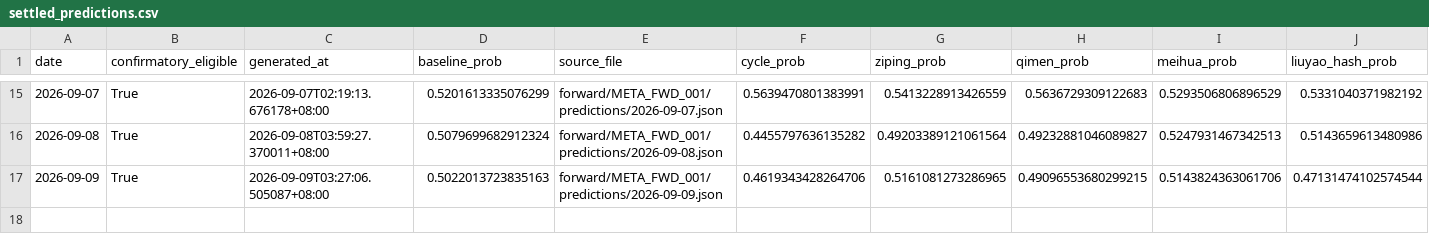
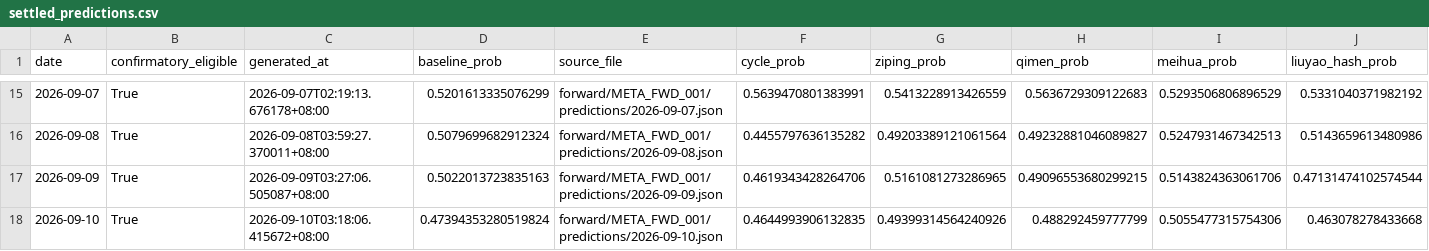
Before and after one commit to RuthlessCreature/MetaAlpha, a CSV file: forward/META_FWD_001/status/settled_predictions.csv, drawn as a sheet; only a part is shown, gaps mark what is left out; rows hold the shown columns only; the diff names each change by its address in the sheet, - before the commit and + after, or states it on an @@ line.

```diff
--- a/forward/META_FWD_001/status/settled_predictions.csv
+++ b/forward/META_FWD_001/status/settled_predictions.csv
+row 18: 2026-09-10 | True | 2026-09-10T03:18:06.415672+08:00 | 0.47394353280519824 | forward/META_FWD_001/predictions/2026-09-10.json | 0.4644993906132835 | 0.49399314564240926 | 0.488292459777799 | 0.5055477315754306 | 0.463078278433668
```
Also changed, not shown: 3 other files.
